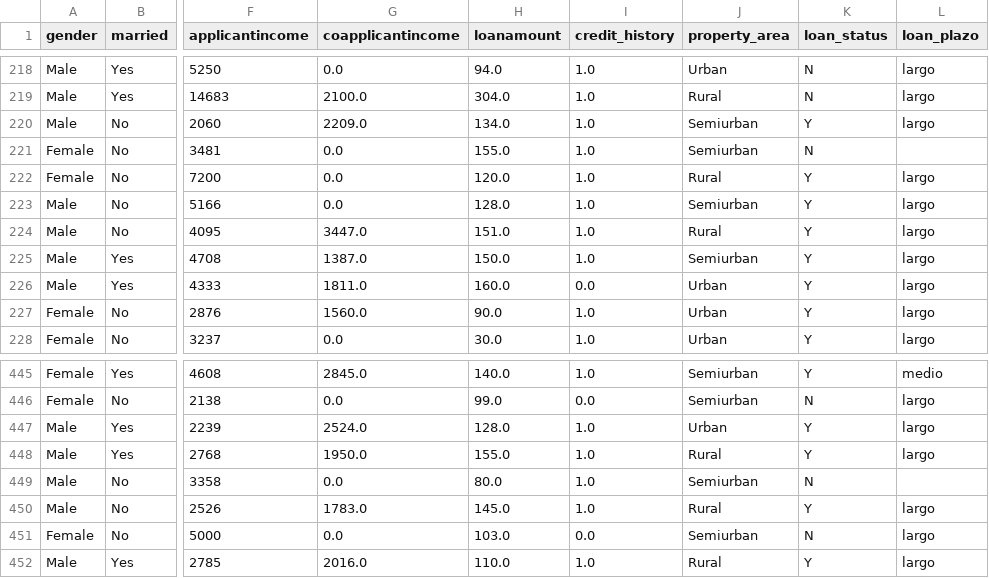
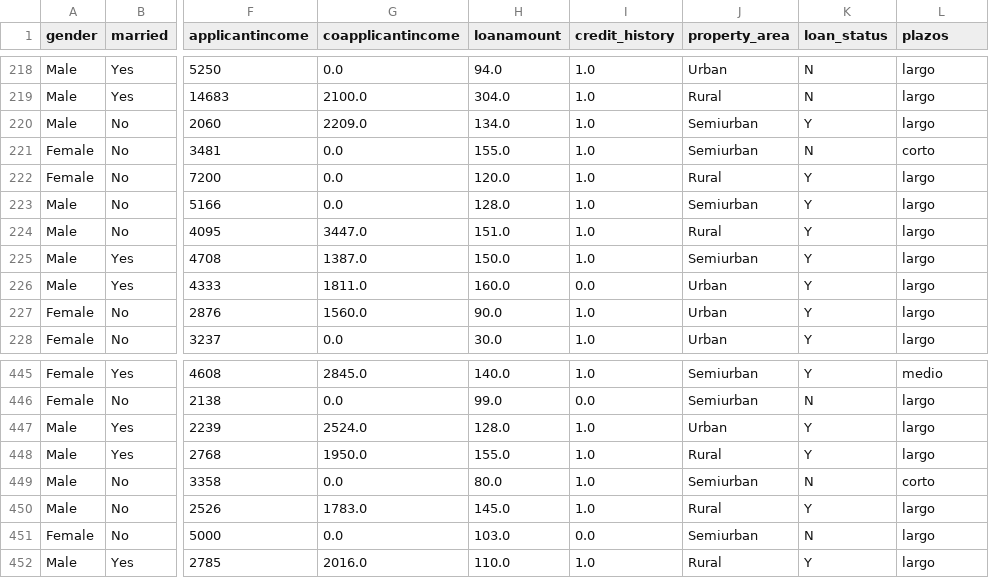
Before and after one commit to Adalab/DA-PromoC-Modulo3-Sprint1-Lola-Noemi, a CSV file: regresion_logistica/ficheros/loan_limpio_menores.csv, drawn as a sheet; only a part is shown, gaps mark what is left out; the diff names each change by its address in the sheet, - before the commit and + after, or states it on an @@ line.

```diff
--- a/regresion_logistica/ficheros/loan_limpio_menores.csv
+++ b/regresion_logistica/ficheros/loan_limpio_menores.csv
-L1: loan_plazo
+L1: plazos
-L221 (plazos): (empty)
+L221 (plazos): corto
-L449 (plazos): (empty)
+L449 (plazos): corto
```
Also changed, not shown: 1 other file.
